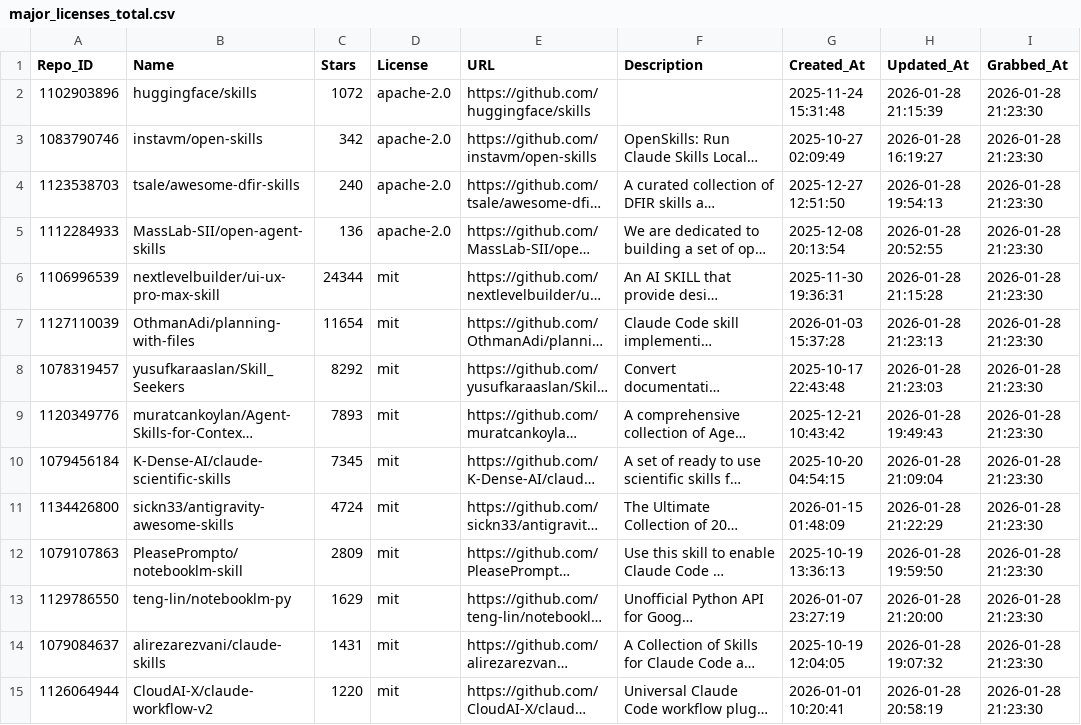
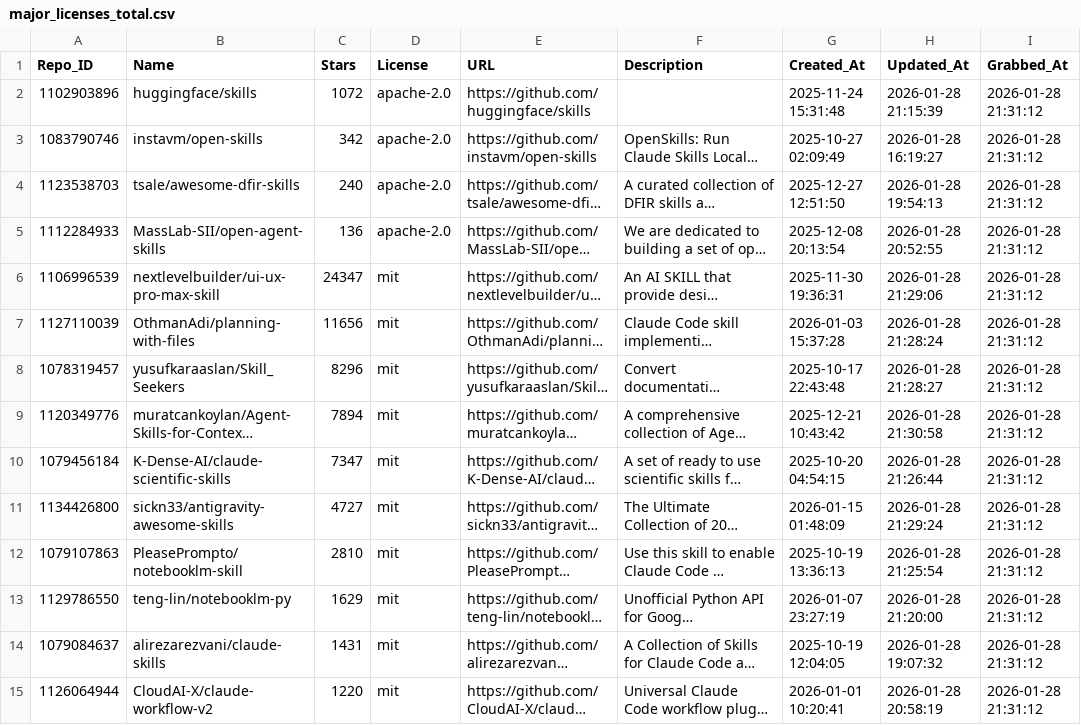
Before and after one commit to whuzhy/Fetch_Skills, a CSV file: Data_Total/major_licenses_total.csv, drawn as a sheet; only a part is shown; long unchanged cells end in …; the diff covers the shown part only; the diff names each change by its address in the sheet, - before the commit and + after, or states it on an @@ line.

```diff
--- a/Data_Total/major_licenses_total.csv
+++ b/Data_Total/major_licenses_total.csv
-I2:I15 (Grabbed_At): 2026-01-28 21:23:30
+I2:I15 (Grabbed_At): 2026-01-28 21:31:12
-C6 (Stars): 24344
+C6 (Stars): 24347
-H6 (Updated_At): 2026-01-28 21:15:28
+H6 (Updated_At): 2026-01-28 21:29:06
-C7 (Stars): 11654
+C7 (Stars): 11656
-H7 (Updated_At): 2026-01-28 21:23:13
+H7 (Updated_At): 2026-01-28 21:28:24
-C8 (Stars): 8292
+C8 (Stars): 8296
-H8 (Updated_At): 2026-01-28 21:23:03
+H8 (Updated_At): 2026-01-28 21:28:27
-C9 (Stars): 7893
+C9 (Stars): 7894
-H9 (Updated_At): 2026-01-28 19:49:43
+H9 (Updated_At): 2026-01-28 21:30:58
-C10 (Stars): 7345
+C10 (Stars): 7347
-H10 (Updated_At): 2026-01-28 21:09:04
+H10 (Updated_At): 2026-01-28 21:26:44
-C11 (Stars): 4724
+C11 (Stars): 4727
-H11 (Updated_At): 2026-01-28 21:22:29
+H11 (Updated_At): 2026-01-28 21:29:24
-C12 (Stars): 2809
+C12 (Stars): 2810
-H12 (Updated_At): 2026-01-28 19:59:50
+H12 (Updated_At): 2026-01-28 21:25:54
```
Also changed, not shown: 34 edited cells elsewhere in this file, Data_Total/other_licenses_total.csv, 3 other files.
